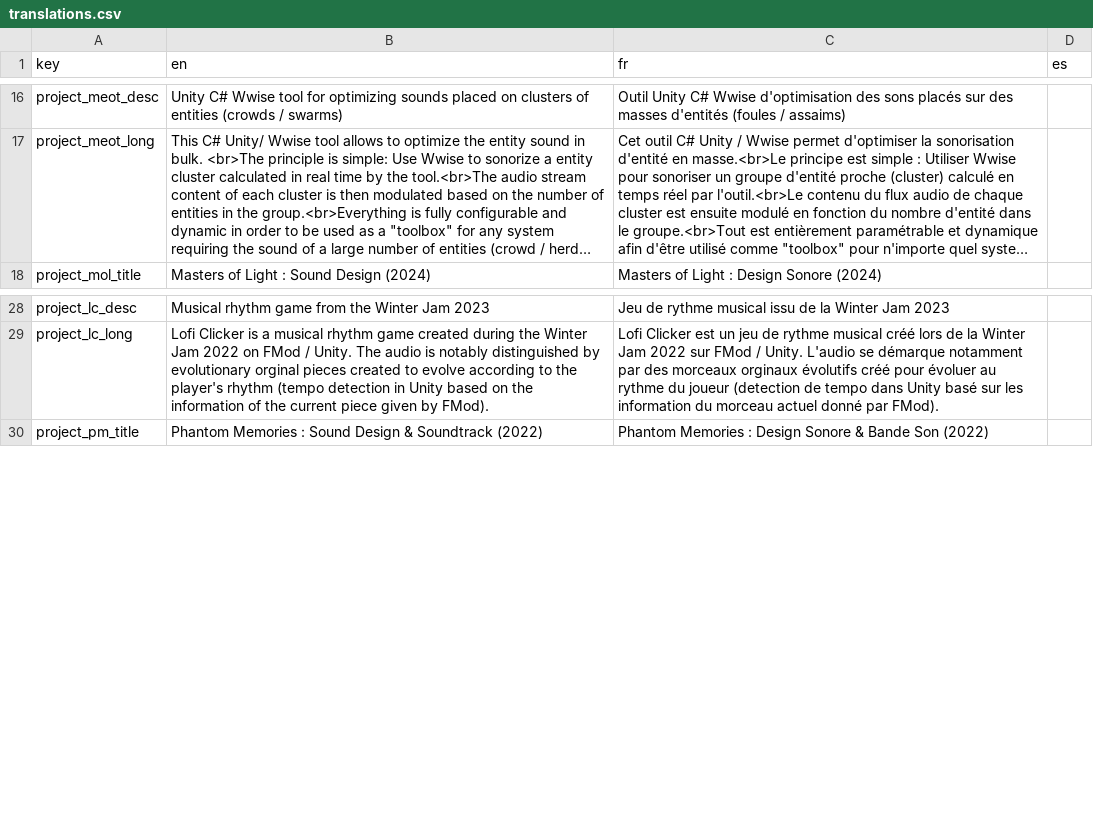
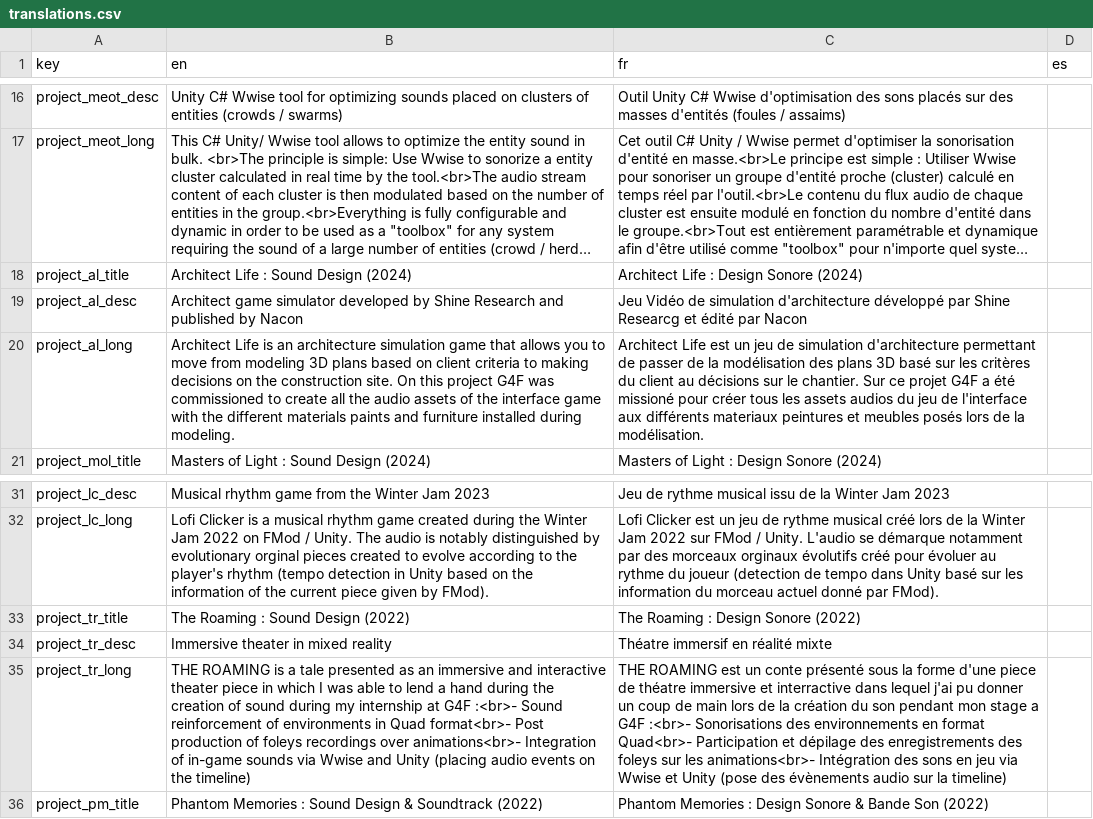
Before and after one commit to DavidTourdotFuentes/davidtourdotfuentes.github.io, a CSV file: translations.csv, drawn as a sheet; only a part is shown, gaps mark what is left out; long unchanged cells end in …; the diff names each change by its address in the sheet, - before the commit and + after, or states it on an @@ line.

Commit message:
Added new project Architect Life and The Roaming

```diff
--- a/translations.csv
+++ b/translations.csv
+row 18: project_al_title | Architect Life : Sound Design (2024) | Architect Life : Design Sonore (2024)
+row 19: project_al_desc | Architect game simulator developed by Shine Research and published by Nacon | Jeu Vidéo de simulation d'architecture développé par Shine Researcg et édité par Nacon
+row 20: project_al_long | Architect Life is an architecture simulation game that allows you to move from modeling 3D plans based on client criteria to making decisions on the construction site. On this project G4F was commissioned to create all the audio assets of the interface game with the different materials paints and furniture installed during modeling. | Architect Life est un jeu de simulation d'architecture permettant de passer de la modélisation des plans 3D basé sur les critères du client au décisions sur le chantier. Sur ce projet G4F a été missioné pour créer tous les assets audios du jeu de l'interface aux différents materiaux peintures et meubles posés lors de la modélisation.
+row 33: project_tr_title | The Roaming : Sound Design (2022) | The Roaming : Design Sonore (2022)
+row 34: project_tr_desc | Immersive theater in mixed reality | Théatre immersif en réalité mixte
+row 35: project_tr_long | THE ROAMING is a tale presented as an immersive and interactive theater piece in which I was able to lend a hand during the creation of sound during my internship at G4F :<br>- Sound reinforcement of environments in Quad format<br>- Post production of foleys recordings over animations<br>- Integration of in-game sounds via Wwise and Unity (placing audio events on the timeline) | THE ROAMING est un conte présenté sous la forme d'une piece de théatre immersive et interractive dans lequel j'ai pu donner un coup de main lors de la création du son pendant mon stage a G4F :<br>- Sonorisations des environnements en format Quad<br>- Participation et dépilage des enregistrements des foleys sur les animations<br>- Intégration des sons en jeu via Wwise et Unity (pose des évènements audio sur la timeline)
```
Also changed, not shown: 6 other files.
